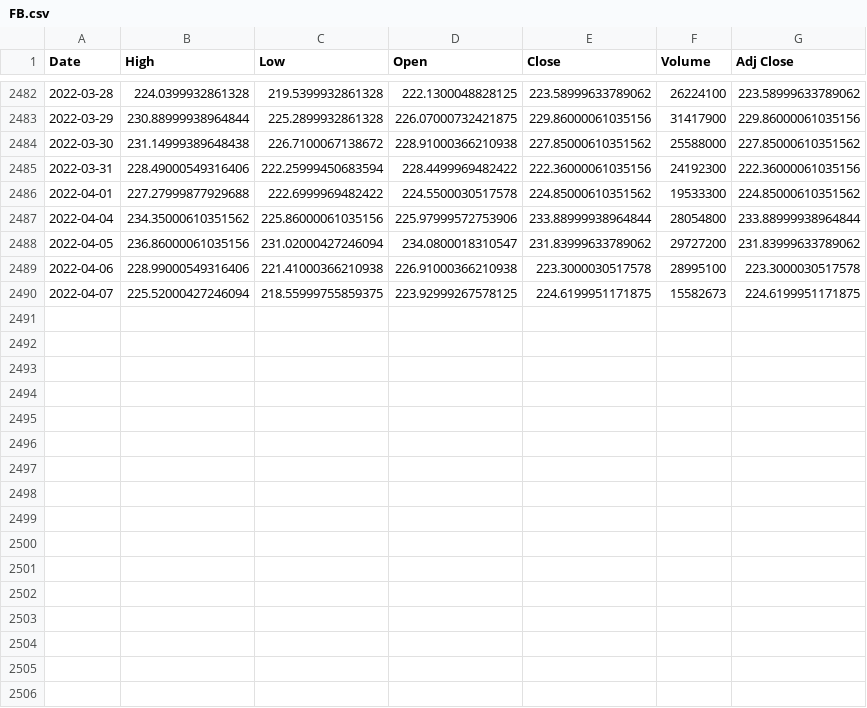
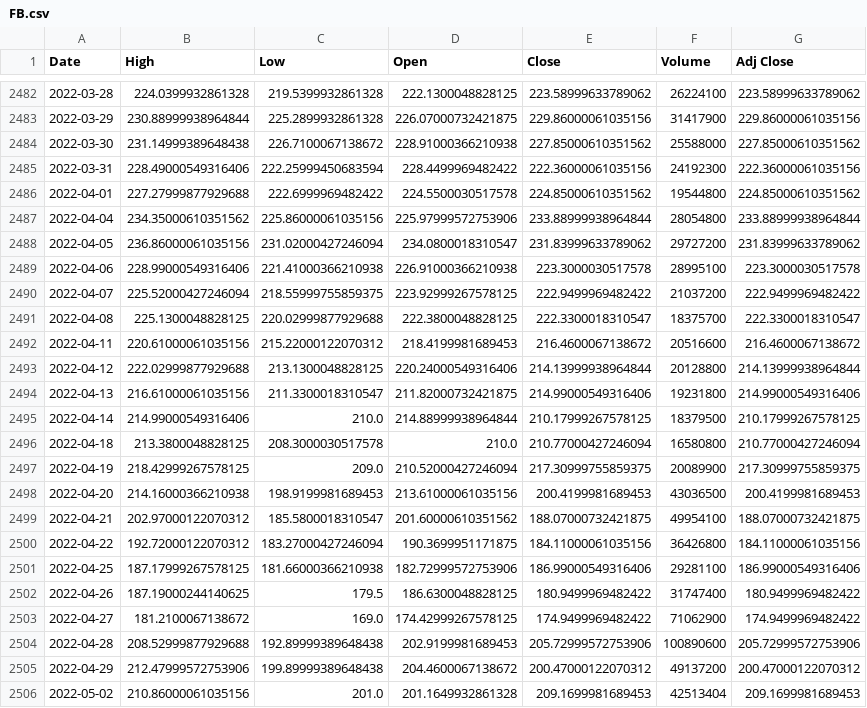
Before and after one commit to bridaniels/StockAnalysis, a CSV file: FAANG_analysis/data/raw_stocks/FB.csv, drawn as a sheet; only a part is shown, gaps mark what is left out.

```diff
--- a/FAANG_analysis/data/raw_stocks/FB.csv
+++ b/FAANG_analysis/data/raw_stocks/FB.csv
@@ -2485,3 +2485,3 @@ Date,High,Low,Open,Close,Volume,Adj Close
 2022-03-31,228.49000549316406,222.25999450683594,228.4499969482422,222.36000061035156,24192300,222.36000061035156
-2022-04-01,227.27999877929688,222.6999969482422,224.5500030517578,224.85000610351562,19533300,224.85000610351562
+2022-04-01,227.27999877929688,222.6999969482422,224.5500030517578,224.85000610351562,19544800,224.85000610351562
 2022-04-04,234.35000610351562,225.86000061035156,225.97999572753906,233.88999938964844,28054800,233.88999938964844
@@ -2489,2 +2489,18 @@ Date,High,Low,Open,Close,Volume,Adj Close
 2022-04-06,228.99000549316406,221.41000366210938,226.91000366210938,223.3000030517578,28995100,223.3000030517578
-2022-04-07,225.52000427246094,218.55999755859375,223.92999267578125,224.6199951171875,15582673,224.6199951171875
+2022-04-07,225.52000427246094,218.55999755859375,223.92999267578125,222.9499969482422,21037200,222.9499969482422
+2022-04-08,225.1300048828125,220.02999877929688,222.3800048828125,222.3300018310547,18375700,222.3300018310547
+2022-04-11,220.61000061035156,215.22000122070312,218.4199981689453,216.4600067138672,20516600,216.4600067138672
+2022-04-12,222.02999877929688,213.1300048828125,220.24000549316406,214.13999938964844,20128800,214.13999938964844
+2022-04-13,216.61000061035156,211.3300018310547,211.82000732421875,214.99000549316406,19231800,214.99000549316406
+2022-04-14,214.99000549316406,210.0,214.88999938964844,210.17999267578125,18379500,210.17999267578125
+2022-04-18,213.3800048828125,208.3000030517578,210.0,210.77000427246094,16580800,210.77000427246094
+2022-04-19,218.42999267578125,209.0,210.52000427246094,217.30999755859375,20089900,217.30999755859375
+2022-04-20,214.16000366210938,198.9199981689453,213.61000061035156,200.4199981689453,43036500,200.4199981689453
+2022-04-21,202.97000122070312,185.5800018310547,201.60000610351562,188.07000732421875,49954100,188.07000732421875
+2022-04-22,192.72000122070312,183.27000427246094,190.3699951171875,184.11000061035156,36426800,184.11000061035156
+2022-04-25,187.17999267578125,181.66000366210938,182.72999572753906,186.99000549316406,29281100,186.99000549316406
+2022-04-26,187.19000244140625,179.5,186.6300048828125,180.9499969482422,31747400,180.9499969482422
+2022-04-27,181.2100067138672,169.0,174.42999267578125,174.9499969482422,71062900,174.9499969482422
+2022-04-28,208.52999877929688,192.89999389648438,202.9199981689453,205.72999572753906,100890600,205.72999572753906
+2022-04-29,212.47999572753906,199.89999389648438,204.4600067138672,200.47000122070312,49137200,200.47000122070312
+2022-05-02,210.86000061035156,201.0,201.1649932861328,209.1699981689453,42513404,209.1699981689453
```
Also changed, not shown: FAANG_analysis/data/raw_stocks/AMZN.csv, FAANG_analysis/data/raw_stocks/GOOG.csv, 10 other files.
